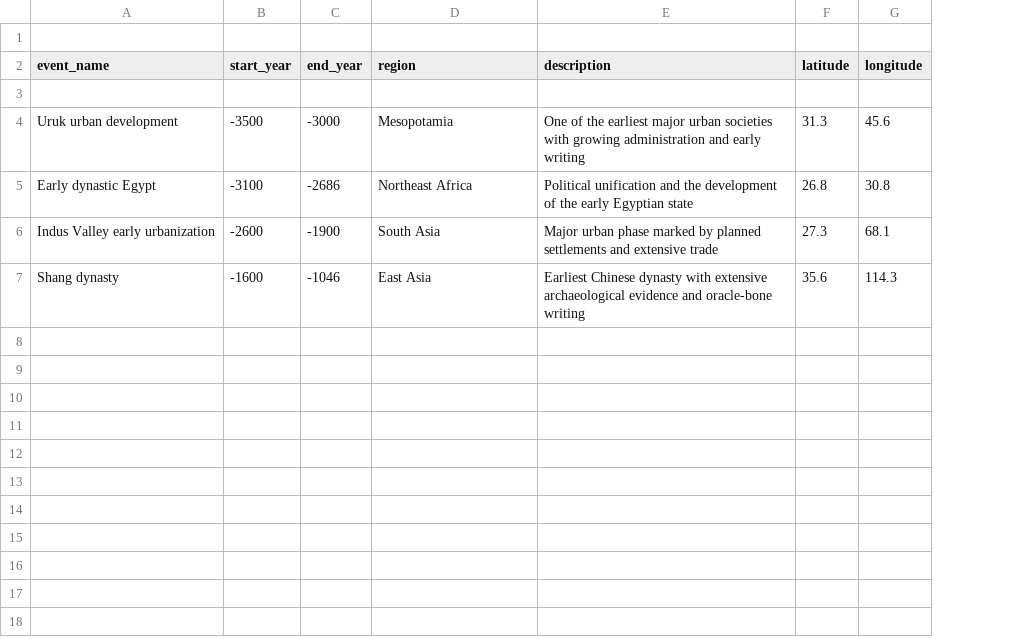
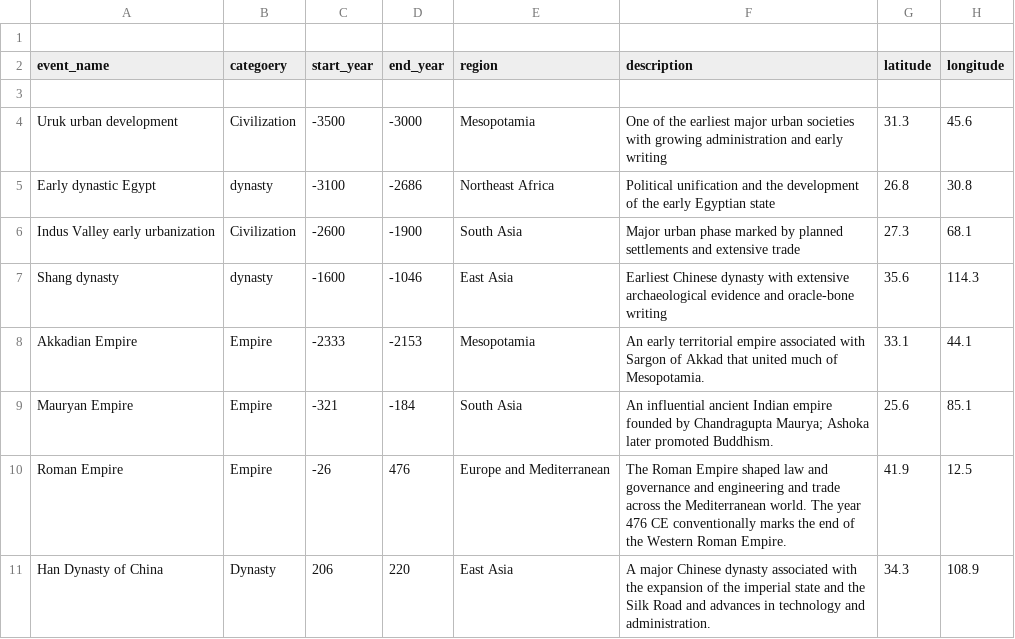
Before and after one commit to Tanunimse27/ChronoAtlas, a CSV file: events.csv, drawn as a sheet; the diff names each change by its address in the sheet, - before the commit and + after, or states it on an @@ line.

Commit message:
Added the events

```diff
--- a/events.csv
+++ b/events.csv
+column B (categoery), rows 4-7: Civilization | dynasty | Civilization | dynasty
+row 8: Akkadian Empire | Empire | -2333 | -2153 | Mesopotamia | An early territorial empire associated with Sargon of Akkad that united much of Mesopotamia. | 33.1 | 44.1
+row 9: Mauryan Empire | Empire | -321 | -184 | South Asia | An influential ancient Indian empire founded by Chandragupta Maurya; Ashoka later promoted Buddhism. | 25.6 | 85.1
+row 10: Roman Empire | Empire | -26 | 476 | Europe and Mediterranean | The Roman Empire shaped law and governance and engineering and trade across the Mediterranean world. The year 476 CE conventionally marks the end of the Western Roman Empire. | 41.9 | 12.5
+row 11: Han Dynasty of China | Dynasty | 206 | 220 | East Asia | A major Chinese dynasty associated with the expansion of the imperial state and the Silk Road and advances in technology and administration. | 34.3 | 108.9
```
Also changed, not shown: 1 other file.
